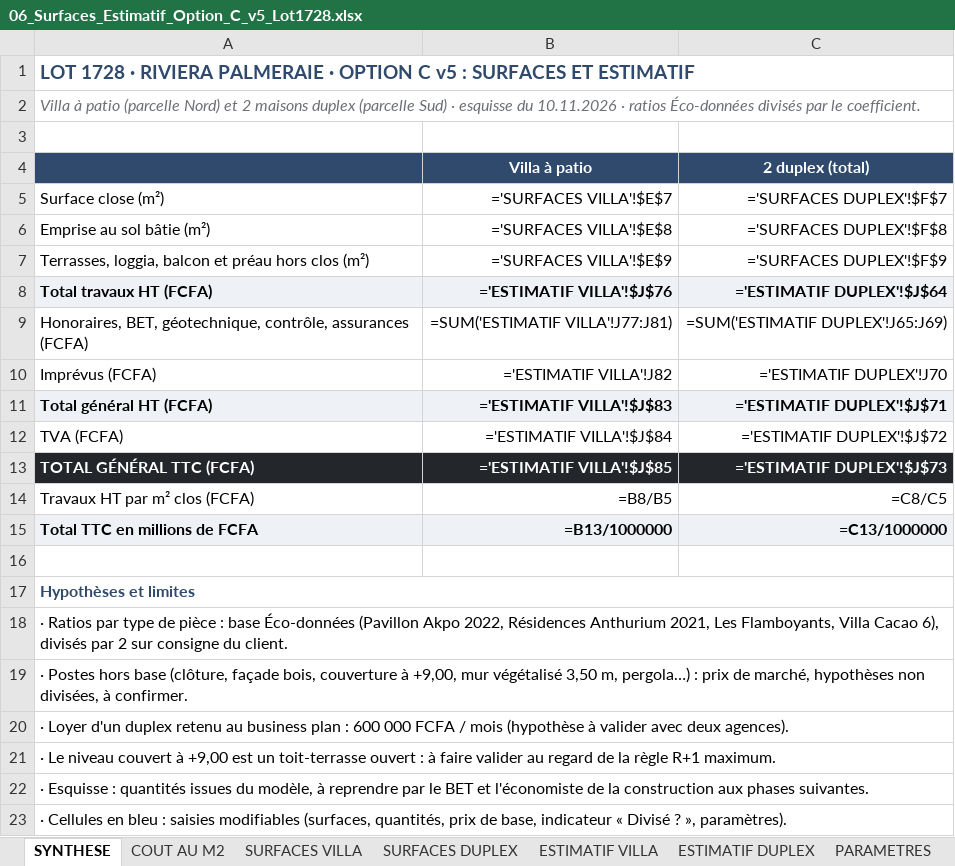
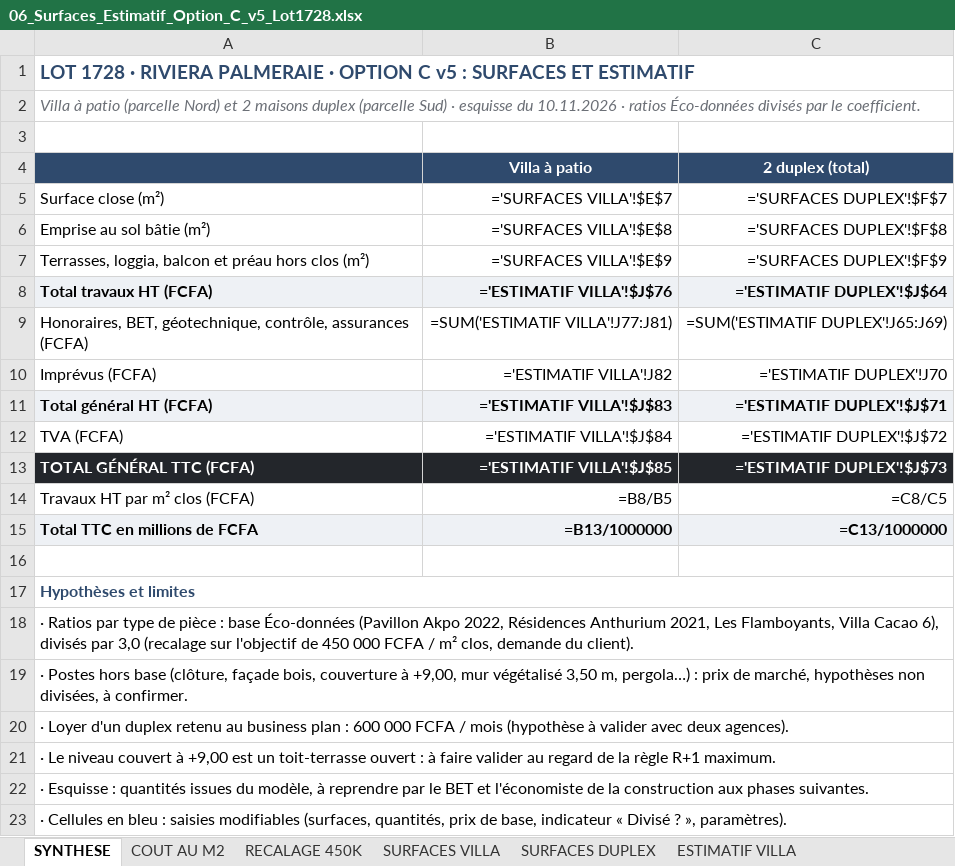
Before and after one commit to jeemake/3431, an Excel workbook: projets/palmeraie-lot1728/out/06_Surfaces_Estimatif_Option_C_v5_Lot1728.xlsx, sheet SYNTHESE, drawn as a sheet; values as stored, in another font and other column widths than the file's, no borders; formulas without a stored value are shown as written; the diff names each change by its address in the sheet, - before the commit and + after, or states it on an @@ line.

```diff
--- a/projets/palmeraie-lot1728/out/06_Surfaces_Estimatif_Option_C_v5_Lot1728.xlsx (sheet SYNTHESE)
+++ b/projets/palmeraie-lot1728/out/06_Surfaces_Estimatif_Option_C_v5_Lot1728.xlsx (sheet SYNTHESE)
+sheet tab: RECALAGE 450K
-A18: …divisés par 2 sur consigne du client.
+A18: …divisés par 3,0 (recalage sur l'objectif de 450 000 FCFA / m² clos, demande du client).
```
Also changed, not shown: sheet ESTIMATIF VILLA, sheet ESTIMATIF DUPLEX, sheet PARAMETRES, sheet SURFACES VILLA, sheet COUT AU M2, 6 other files.
